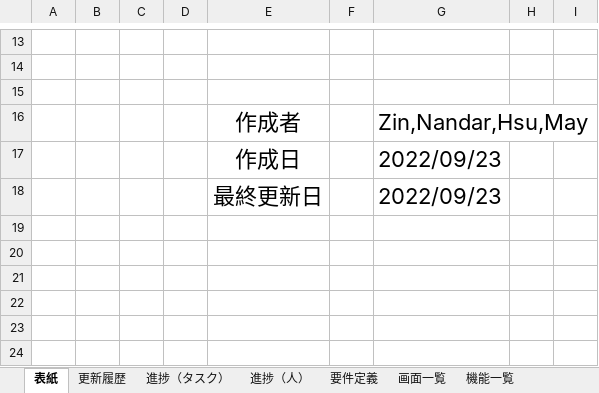
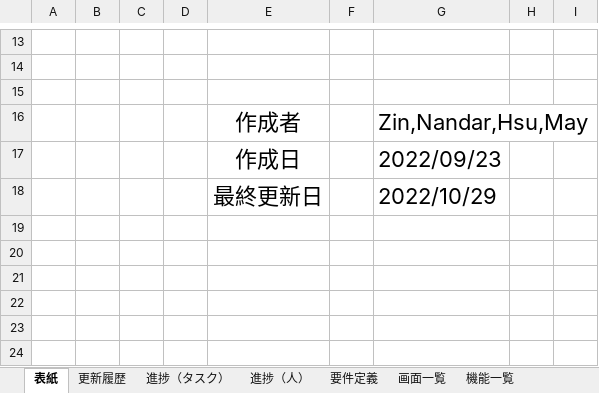
Before and after one commit to Yamoun15/Php, an Excel workbook: Project Management/04.開発/forest_healthcare/excel/プロジェクト管理final(3).xlsx, sheet 表紙, drawn as a sheet; only a part is shown, gaps mark what is left out; values as stored, in another font and other column widths than the file's, no borders; the diff names each change by its address in the sheet, - before the commit and + after, or states it on an @@ line.

```diff
--- a/Project Management/04.開発/forest_healthcare/excel/プロジェクト管理final(3).xlsx (sheet 表紙)
+++ b/Project Management/04.開発/forest_healthcare/excel/プロジェクト管理final(3).xlsx (sheet 表紙)
-G18: 2022/09/23
+G18: 2022/10/29
```
Also changed, not shown: sheet 管理画面流れ, sheet フロント流れ, sheet 機能一覧, sheet 要件定義, sheet 画面一覧, sheet DB 設計.
